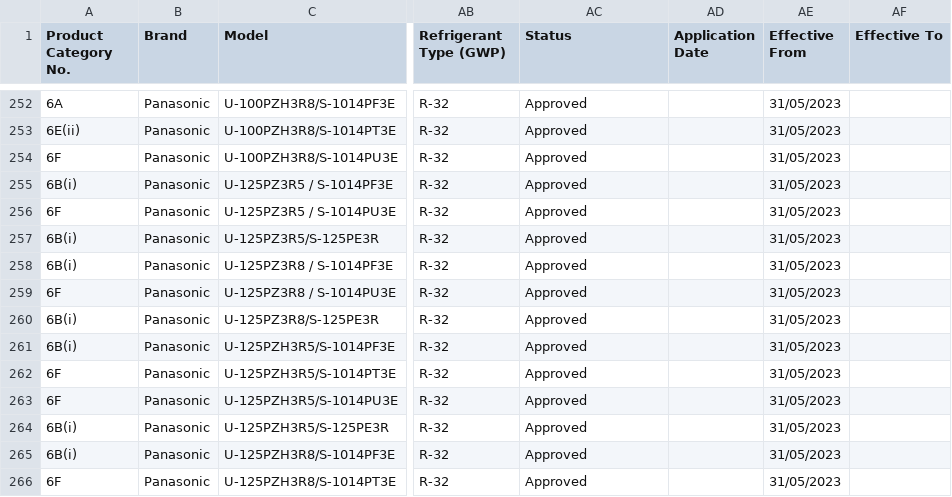
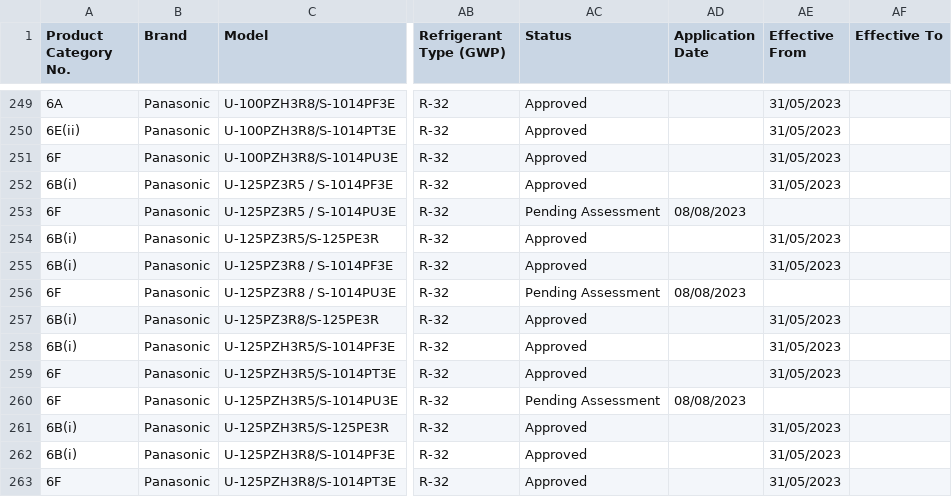
Before and after one commit to Ravindu77/Test_Repo, a CSV file: CalculatorDataFolder/Products/6(23) - Space heater and cooler - High efficiency air conditioner.csv, drawn as a sheet; only a part is shown, gaps mark what is left out; addresses are those after the commit; the diff covers the shown part only; the diff names each change by its address in the sheet, - before the commit and + after, or states it on an @@ line.

Commit message:
Commit: "6(23) - Space heater and cooler - High efficiency air conditioner.csv" Date: 15/11/2023

```diff
--- a/CalculatorDataFolder/Products/6(23) - Space heater and cooler - High efficiency air conditioner.csv
+++ b/CalculatorDataFolder/Products/6(23) - Space heater and cooler - High efficiency air conditioner.csv
-AC253 (Status): Approved
+AC253 (Status): Pending Assessment
-AD253 (Application Date): (empty)
+AD253 (Application Date): 08/08/2023
-AE253 (Effective From): 31/05/2023
+AE253 (Effective From): (empty)
-AC256 (Status): Approved
+AC256 (Status): Pending Assessment
-AD256 (Application Date): (empty)
+AD256 (Application Date): 08/08/2023
-AE256 (Effective From): 31/05/2023
+AE256 (Effective From): (empty)
-AC260 (Status): Approved
+AC260 (Status): Pending Assessment
-AD260 (Application Date): (empty)
+AD260 (Application Date): 08/08/2023
-AE260 (Effective From): 31/05/2023
+AE260 (Effective From): (empty)
```
Also changed, not shown: 3 removed rows and 73 edited cells elsewhere in this file.
